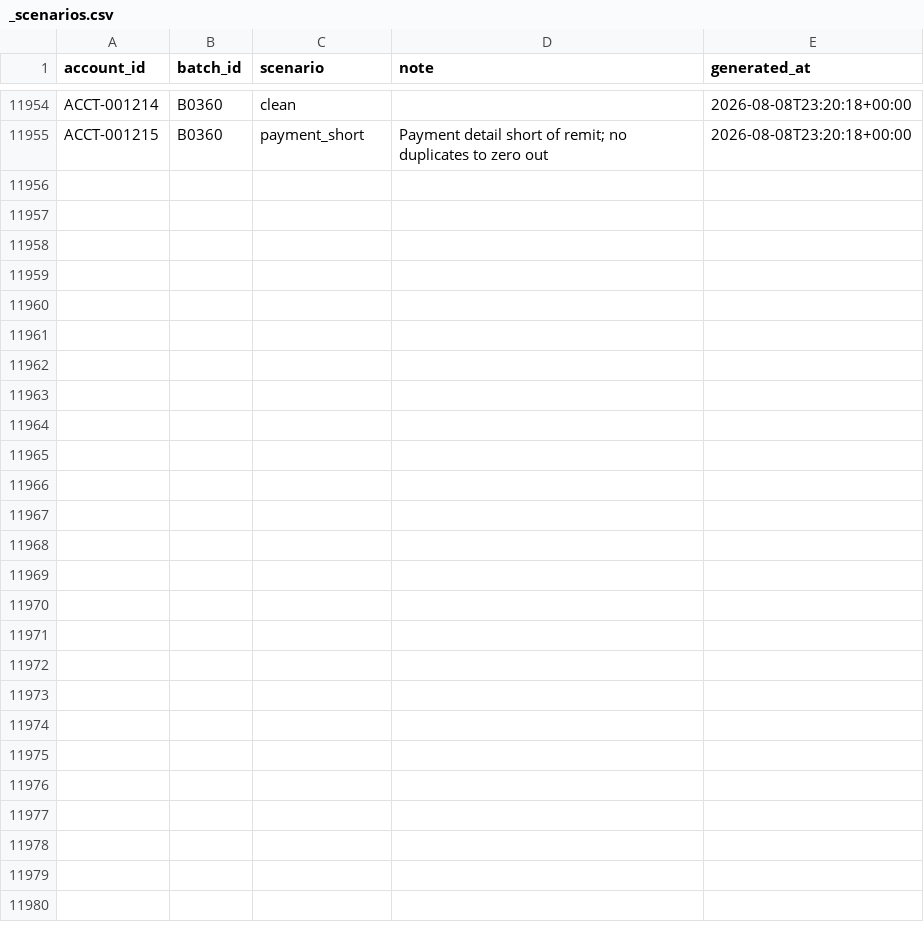
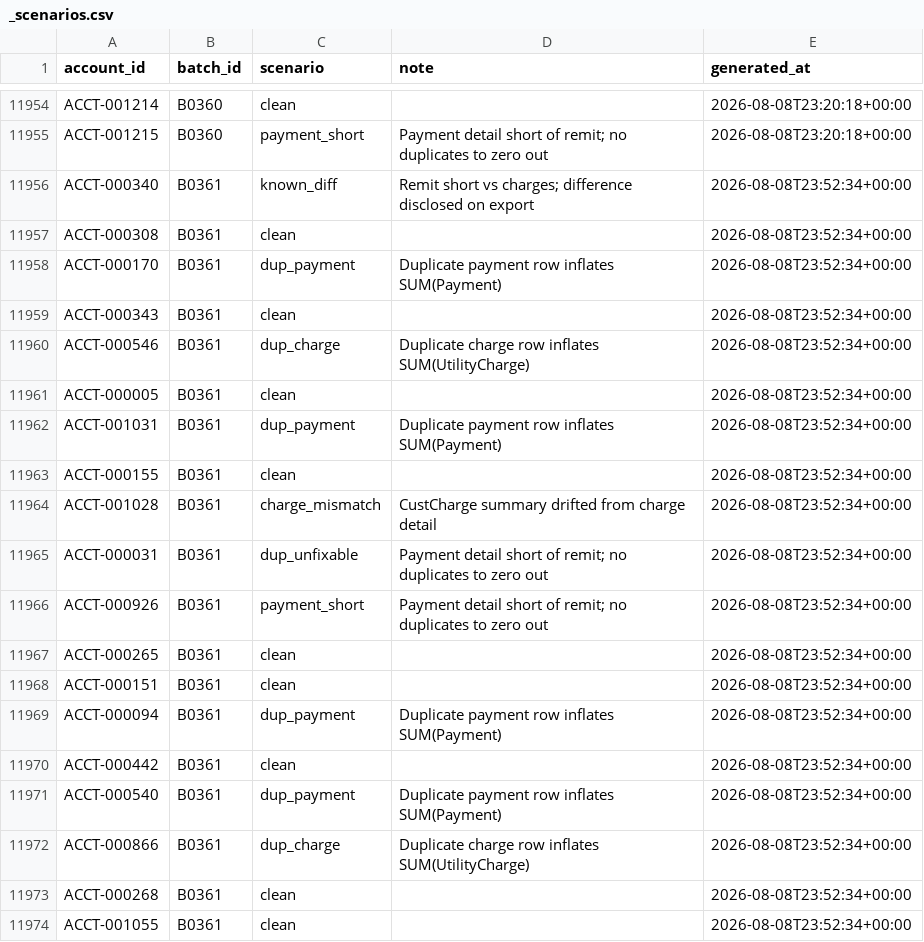
Before and after one commit to jelendu/remit-reconciliation-engine, a CSV file: data_gen/output/_scenarios.csv, drawn as a sheet; only a part is shown, gaps mark what is left out; the diff covers the shown part only.

```diff
--- a/data_gen/output/_scenarios.csv
+++ b/data_gen/output/_scenarios.csv
@@ -11955 +11955,20 @@ ACCT-001214,B0360,clean,,2026-08-08T23:20:18+00:00
 ACCT-001215,B0360,payment_short,Payment detail short of remit; no duplicates to zero out,2026-08-08T23:20:18+00:00
+ACCT-000340,B0361,known_diff,Remit short vs charges; difference disclosed on export,2026-08-08T23:52:34+00:00
+ACCT-000308,B0361,clean,,2026-08-08T23:52:34+00:00
+ACCT-000170,B0361,dup_payment,Duplicate payment row inflates SUM(Payment),2026-08-08T23:52:34+00:00
+ACCT-000343,B0361,clean,,2026-08-08T23:52:34+00:00
+ACCT-000546,B0361,dup_charge,Duplicate charge row inflates SUM(UtilityCharge),2026-08-08T23:52:34+00:00
+ACCT-000005,B0361,clean,,2026-08-08T23:52:34+00:00
+ACCT-001031,B0361,dup_payment,Duplicate payment row inflates SUM(Payment),2026-08-08T23:52:34+00:00
+ACCT-000155,B0361,clean,,2026-08-08T23:52:34+00:00
+ACCT-001028,B0361,charge_mismatch,CustCharge summary drifted from charge detail,2026-08-08T23:52:34+00:00
+ACCT-000031,B0361,dup_unfixable,Payment detail short of remit; no duplicates to zero out,2026-08-08T23:52:34+00:00
+ACCT-000926,B0361,payment_short,Payment detail short of remit; no duplicates to zero out,2026-08-08T23:52:34+00:00
+ACCT-000265,B0361,clean,,2026-08-08T23:52:34+00:00
+ACCT-000151,B0361,clean,,2026-08-08T23:52:34+00:00
+ACCT-000094,B0361,dup_payment,Duplicate payment row inflates SUM(Payment),2026-08-08T23:52:34+00:00
+ACCT-000442,B0361,clean,,2026-08-08T23:52:34+00:00
+ACCT-000540,B0361,dup_payment,Duplicate payment row inflates SUM(Payment),2026-08-08T23:52:34+00:00
+ACCT-000866,B0361,dup_charge,Duplicate charge row inflates SUM(UtilityCharge),2026-08-08T23:52:34+00:00
+ACCT-000268,B0361,clean,,2026-08-08T23:52:34+00:00
+ACCT-001055,B0361,clean,,2026-08-08T23:52:34+00:00
```
Also changed, not shown: 17 added rows elsewhere in this file, data_gen/output/accounts.csv, data_gen/output/adjustments.csv, 17 other files.
